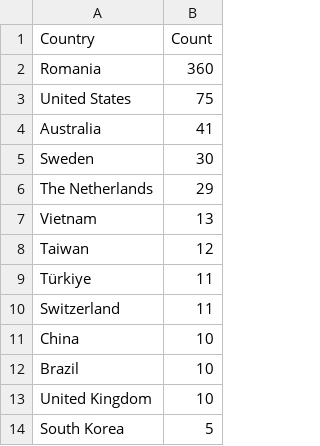
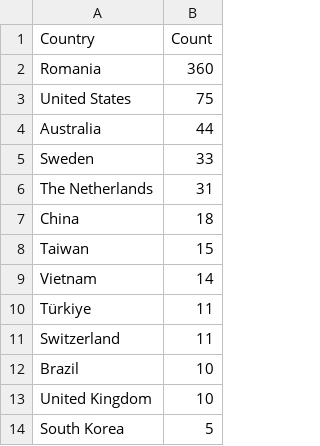
Before and after one commit to Prabhath-de/cowrie-analysis, a CSV file: csv/countries.csv, drawn as a sheet; only a part is shown.

```diff
--- a/csv/countries.csv
+++ b/csv/countries.csv
@@ -3,10 +3,10 @@ Romania,360
 United States,75
-Australia,41
-Sweden,30
-The Netherlands,29
-Vietnam,13
-Taiwan,12
+Australia,44
+Sweden,33
+The Netherlands,31
+China,18
+Taiwan,15
+Vietnam,14
 Türkiye,11
 Switzerland,11
-China,10
 Brazil,10
```
Also changed, not shown: csv/all_logs.csv, csv/passwords.csv, 9 other files.
